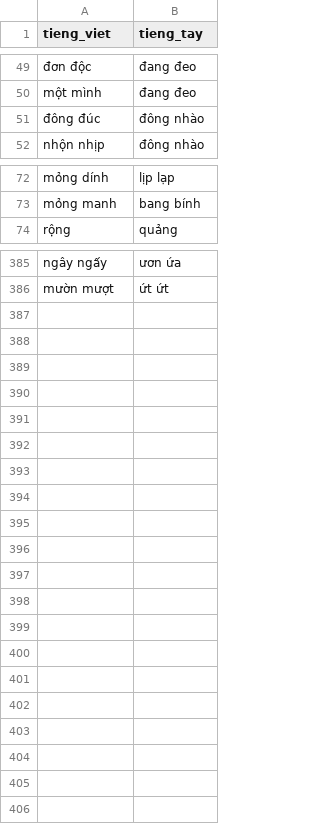
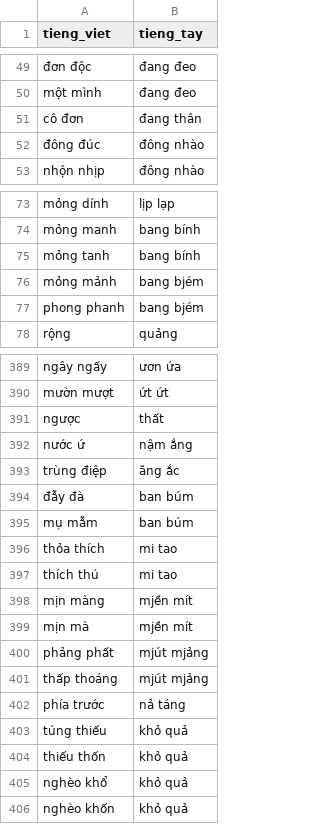
Before and after one commit to maduc238/viet_to_tay, a CSV file: dictionary/trạng thái.csv, drawn as a sheet; only a part is shown, gaps mark what is left out; the diff names each change by its address in the sheet, - before the commit and + after, or states it on an @@ line.

```diff
--- a/dictionary/trạng thái.csv
+++ b/dictionary/trạng thái.csv
+row 51: cô đơn | đang thân
+row 75: mỏng tanh | bang bính
+row 76: mỏng mảnh | bang bjém
+row 77: phong phanh | bang bjém
+row 391: ngược | thất
+row 392: nước ứ | nậm ắng
+row 393: trùng điệp | ăng ắc
+row 394: đẫy đà | ban búm
+row 395: mụ mẫm | ban búm
+row 396: thỏa thích | mi tao
+row 397: thích thú | mi tao
+row 398: mịn màng | mjền mít
+row 399: mịn mà | mjền mít
+row 400: phảng phất | mjút mjảng
+row 401: thấp thoáng | mjút mjảng
+row 402: phía trước | nả táng
+row 403: túng thiếu | khỏ quả
+row 404: thiếu thốn | khỏ quả
+row 405: nghèo khổ | khỏ quả
+row 406: nghèo khốn | khỏ quả
```
Also changed, not shown: dictionary/con vật.csv, dictionary/danh xưng.csv, 6 other files.
